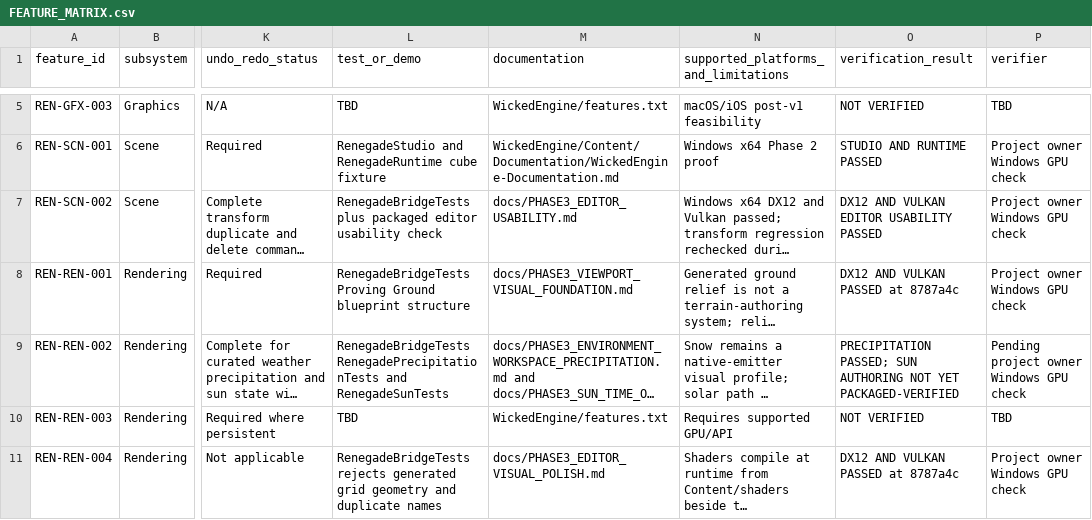
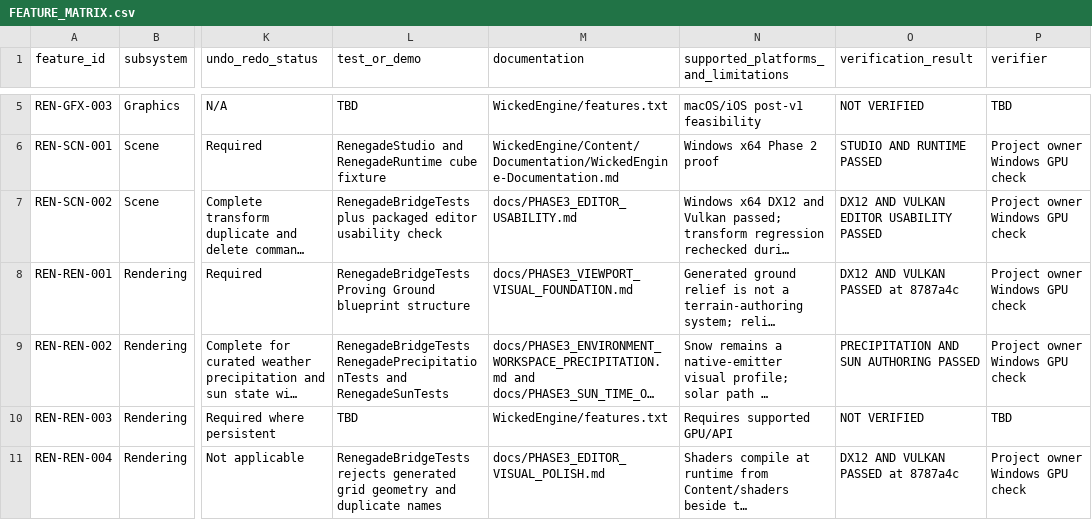
Before and after one commit to mav3r1ckmediastudio-glitch/renegade-engine, a CSV file: docs/FEATURE_MATRIX.csv, drawn as a sheet; only a part is shown, gaps mark what is left out; long unchanged cells end in …; the diff covers the shown part only; the diff names each change by its address in the sheet, - before the commit and + after, or states it on an @@ line.

```diff
--- a/docs/FEATURE_MATRIX.csv
+++ b/docs/FEATURE_MATRIX.csv
-O9 (verification_result): PRECIPITATION PASSED; SUN AUTHORING NOT YET PACKAGED-VERIFIED
+O9 (verification_result): PRECIPITATION AND SUN AUTHORING PASSED
-P9 (verifier): Pending project owner Windows GPU check
+P9 (verifier): Project owner Windows GPU check
```
Also changed, not shown: 13 edited cells elsewhere in this file, 10 other files.
